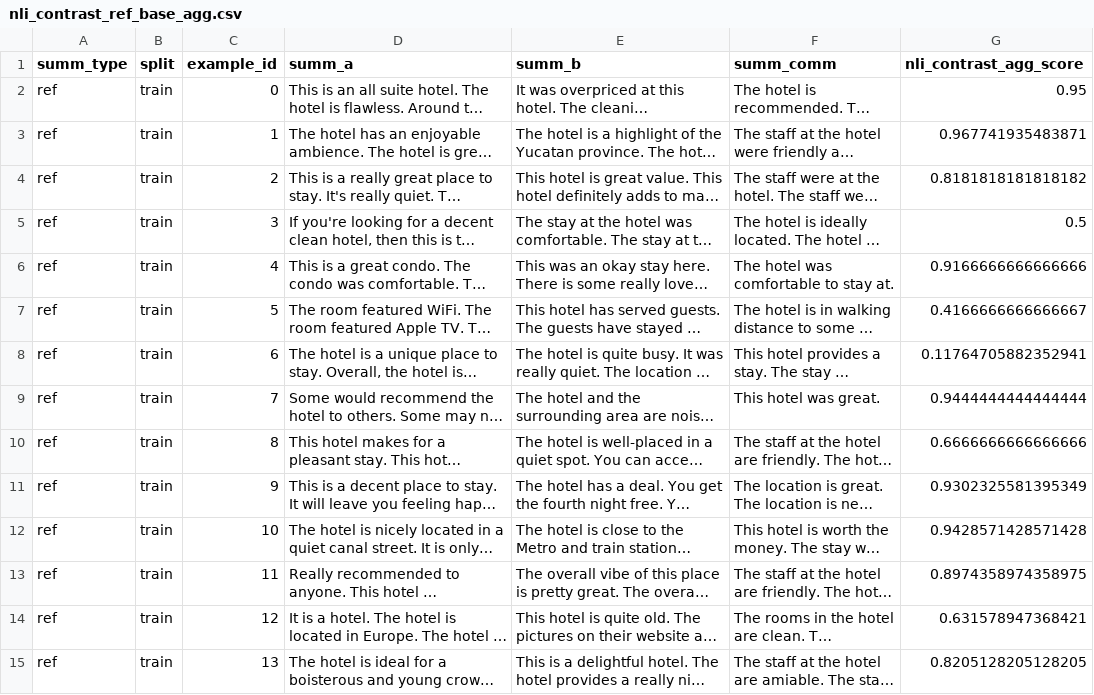
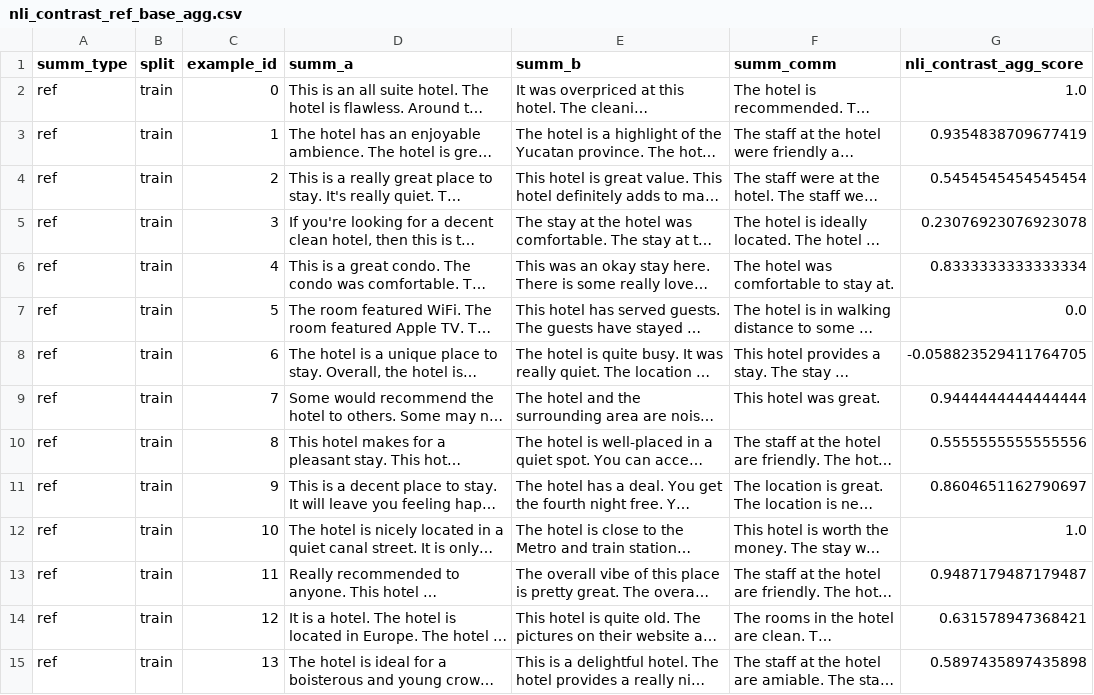
Before and after one commit to niru-umass-dev/696ds_project1, a CSV file: data/results/nli_contrast_ref_base_agg.csv, drawn as a sheet; only a part is shown; long unchanged cells end in …; the diff covers the shown part only; the diff names each change by its address in the sheet, - before the commit and + after, or states it on an @@ line.

```diff
--- a/data/results/nli_contrast_ref_base_agg.csv
+++ b/data/results/nli_contrast_ref_base_agg.csv
-G2 (nli_contrast_agg_score): 0.95
+G2 (nli_contrast_agg_score): 1.0
-G3 (nli_contrast_agg_score): 0.967741935483871
+G3 (nli_contrast_agg_score): 0.9354838709677419
-G4 (nli_contrast_agg_score): 0.8181818181818182
+G4 (nli_contrast_agg_score): 0.5454545454545454
-G5 (nli_contrast_agg_score): 0.5
+G5 (nli_contrast_agg_score): 0.23076923076923078
-G6 (nli_contrast_agg_score): 0.9166666666666666
+G6 (nli_contrast_agg_score): 0.8333333333333334
-G7 (nli_contrast_agg_score): 0.4166666666666667
+G7 (nli_contrast_agg_score): 0.0
-G8 (nli_contrast_agg_score): 0.11764705882352941
+G8 (nli_contrast_agg_score): -0.058823529411764705
-G10 (nli_contrast_agg_score): 0.6666666666666666
+G10 (nli_contrast_agg_score): 0.5555555555555556
-G11 (nli_contrast_agg_score): 0.9302325581395349
+G11 (nli_contrast_agg_score): 0.8604651162790697
-G12 (nli_contrast_agg_score): 0.9428571428571428
+G12 (nli_contrast_agg_score): 1.0
-G13 (nli_contrast_agg_score): 0.8974358974358975
+G13 (nli_contrast_agg_score): 0.9487179487179487
-G15 (nli_contrast_agg_score): 0.8205128205128205
+G15 (nli_contrast_agg_score): 0.5897435897435898
```
Also changed, not shown: 29 edited cells elsewhere in this file, data/results/nli_contrast_ref_base_ent.csv, data/results/nli_contrast_ref_negation_cont.csv, 53 other files.
